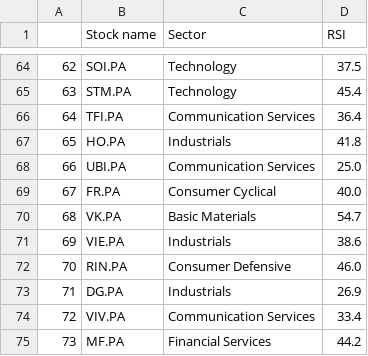
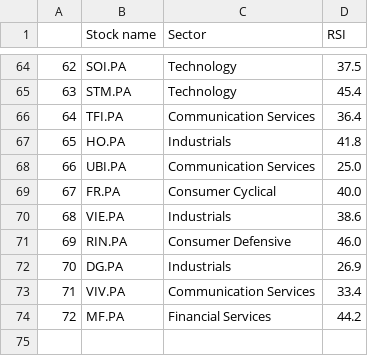
Before and after one commit to stockscreenerMM/stockscreenerMM.github.io, a CSV file: data/stocks_sbf120.csv, drawn as a sheet; only a part is shown, gaps mark what is left out; removed rows and columns are numbered as before the commit, all else as after; the diff names each change by its address in the sheet, - before the commit and + after, or states it on an @@ line.

Commit message:
Updating the repository GitHub html pages in the docs folder

```diff
--- a/data/stocks_sbf120.csv
+++ b/data/stocks_sbf120.csv
-row 70: 68 | VK.PA | Basic Materials | 54.7
@@ column A renumbered from row 70 down @@
```
